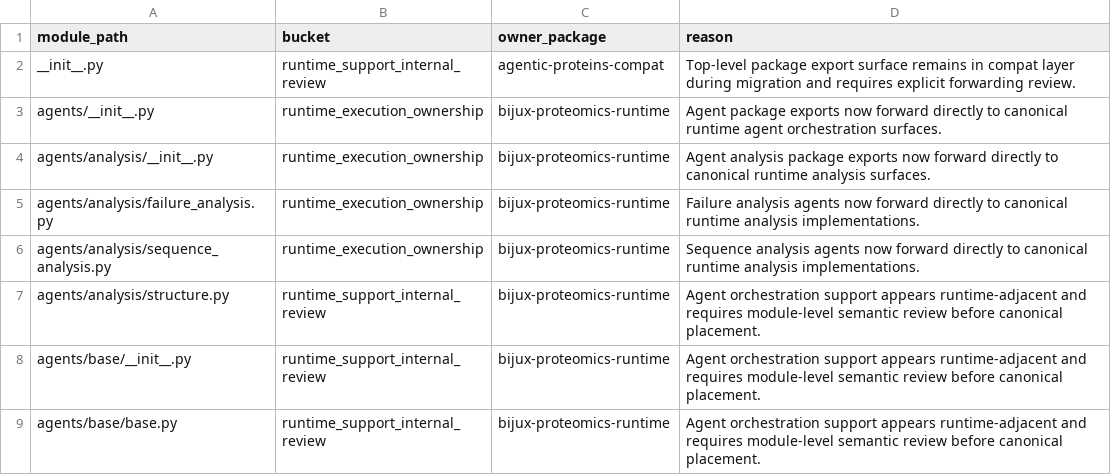
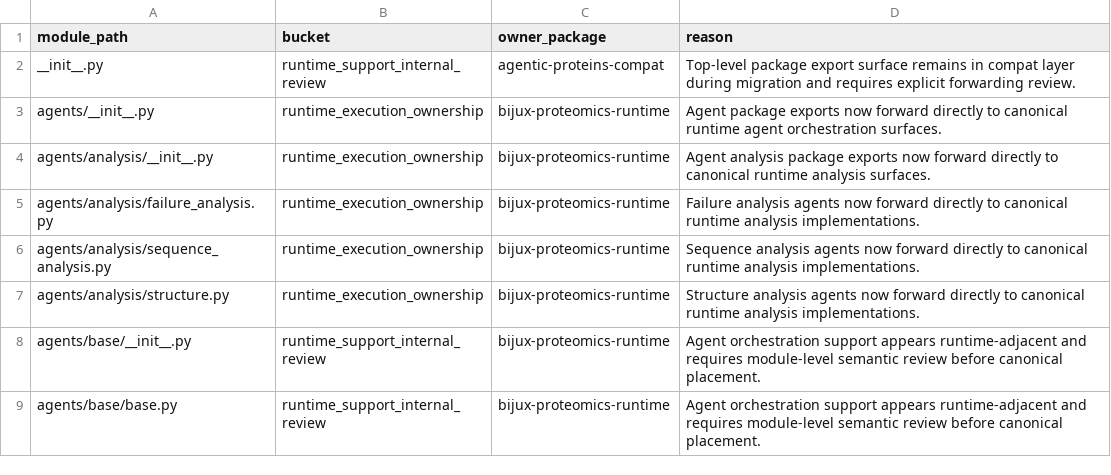
Before and after one commit to bijux/bijux-proteomics, a CSV file: docs/09-bijux-proteomics-runtime/migration-ledger/agentic-proteins-module-ledger.csv, drawn as a sheet; only a part is shown.

Commit message:
fix(governance): promote structure analysis forwarding

```diff
--- a/docs/09-bijux-proteomics-runtime/migration-ledger/agentic-proteins-module-ledger.csv
+++ b/docs/09-bijux-proteomics-runtime/migration-ledger/agentic-proteins-module-ledger.csv
@@ -6,3 +6,3 @@ agents/analysis/failure_analysis.py,runtime_execution_ownership,bijux-proteomics
 agents/analysis/sequence_analysis.py,runtime_execution_ownership,bijux-proteomics-runtime,Sequence analysis agents now forward directly to canonical runtime analysis implementations.
-agents/analysis/structure.py,runtime_support_internal_review,bijux-proteomics-runtime,Agent orchestration support appears runtime-adjacent and requires module-level semantic review before canonical placement.
+agents/analysis/structure.py,runtime_execution_ownership,bijux-proteomics-runtime,Structure analysis agents now forward directly to canonical runtime analysis implementations.
 agents/base/__init__.py,runtime_support_internal_review,bijux-proteomics-runtime,Agent orchestration support appears runtime-adjacent and requires module-level semantic review before canonical placement.
```
Also changed, not shown: 3 other files.
